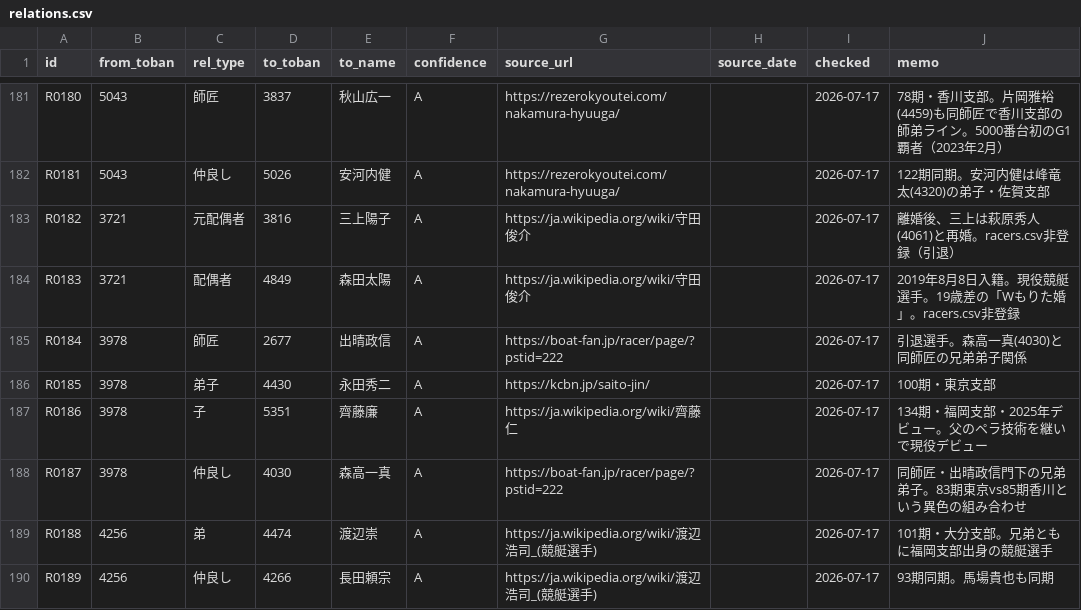
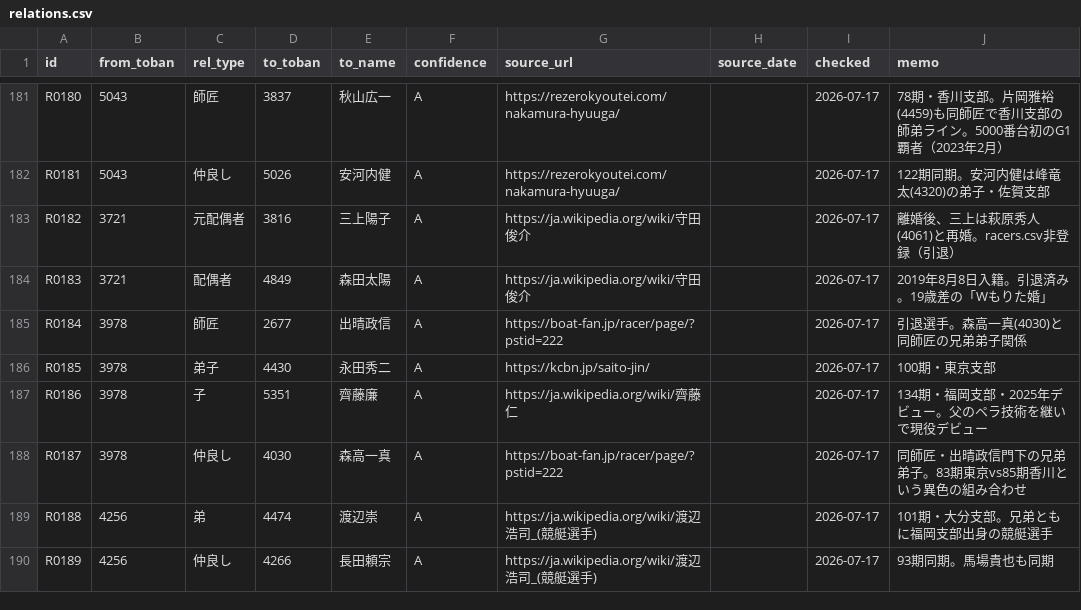
Before and after one commit to bonito323-a11y/funetan, a CSV file: data/relations.csv, drawn as a sheet; only a part is shown, gaps mark what is left out.

Commit message:
メモ修正: 森田太陽(4849)を「引退済み」に更新（R0183）

```diff
--- a/data/relations.csv
+++ b/data/relations.csv
@@ -183,3 +183,3 @@ R0181,5043,仲良し,5026,安河内健,A,https://rezerokyoutei.com/nakamura-hyuu
 R0182,3721,元配偶者,3816,三上陽子,A,https://ja.wikipedia.org/wiki/守田俊介,,2026-07-17,離婚後、三上は萩原秀人(4061)と再婚。racers.csv非登録（引退）
-R0183,3721,配偶者,4849,森田太陽,A,https://ja.wikipedia.org/wiki/守田俊介,,2026-07-17,2019年8月8日入籍。現役競艇選手。19歳差の「Wもりた婚」。racers.csv非登録
+R0183,3721,配偶者,4849,森田太陽,A,https://ja.wikipedia.org/wiki/守田俊介,,2026-07-17,2019年8月8日入籍。引退済み。19歳差の「Wもりた婚」
 R0184,3978,師匠,2677,出晴政信,A,https://boat-fan.jp/racer/page/?pstid=222,,2026-07-17,引退選手。森高一真(4030)と同師匠の兄弟弟子関係
```
